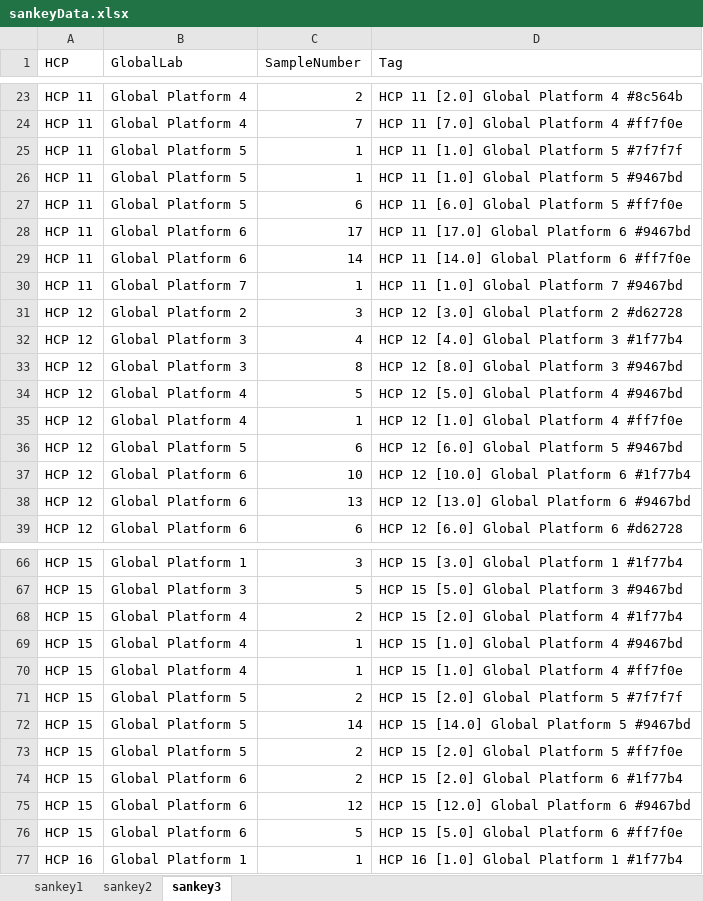
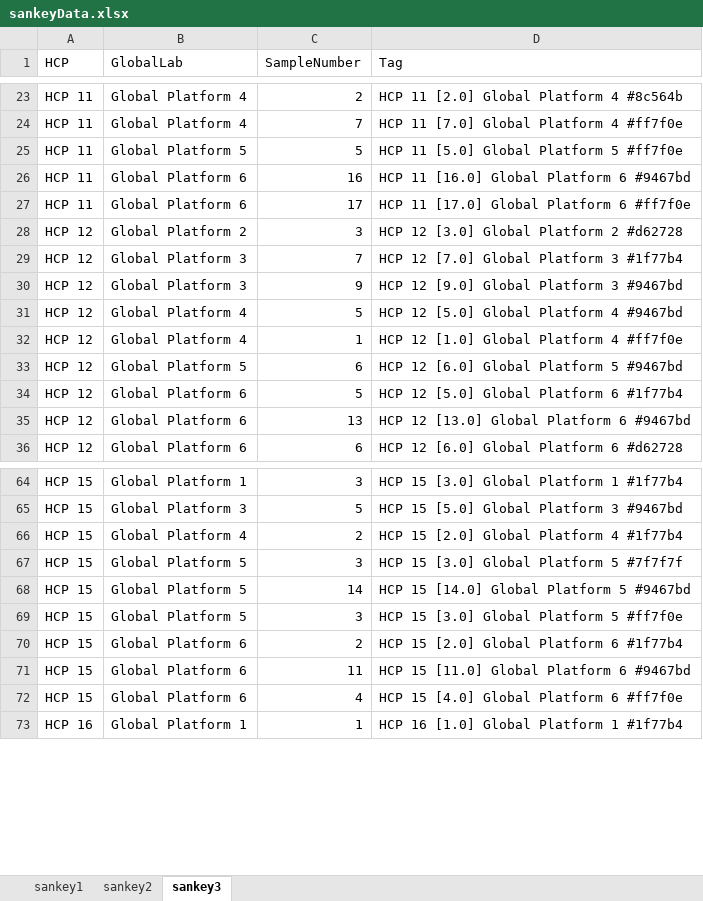
Before and after one commit to Digital-Metabolic-Twin-Centre/clinical-study-optimisation, an Excel workbook: results/sankeyData.xlsx, sheet sankey3, drawn as a sheet; only a part is shown, gaps mark what is left out; values as stored, in another font and other column widths than the file's, no borders; removed rows and columns are numbered as before the commit, all else as after; the diff covers the shown part only; the diff names each change by its address in the sheet, - before the commit and + after, or states it on an @@ line.

```diff
--- a/results/sankeyData.xlsx (sheet sankey3)
+++ b/results/sankeyData.xlsx (sheet sankey3)
-C25 (SampleNumber): 1
+C25 (SampleNumber): 5
-D25 (Tag): HCP 11 [1.0] Global Platform 5 #7f7f7f
+D25 (Tag): HCP 11 [5.0] Global Platform 5 #ff7f0e
-B26 (GlobalLab): Global Platform 5
+B26 (GlobalLab): Global Platform 6
-C26 (SampleNumber): 1
+C26 (SampleNumber): 16
-D26 (Tag): HCP 11 [1.0] Global Platform 5 #9467bd
+D26 (Tag): HCP 11 [16.0] Global Platform 6 #9467bd
-row 27: HCP 11 | Global Platform 5 | 6 | HCP 11 [6.0] Global Platform 5 #ff7f0e
-D27 (Tag): HCP 11 [17.0] Global Platform 6 #9467bd
+D27 (Tag): HCP 11 [17.0] Global Platform 6 #ff7f0e
-row 29: HCP 11 | Global Platform 6 | 14 | HCP 11 [14.0] Global Platform 6 #ff7f0e
-row 30: HCP 11 | Global Platform 7 | 1 | HCP 11 [1.0] Global Platform 7 #9467bd
-C29 (SampleNumber): 4
+C29 (SampleNumber): 7
-D29 (Tag): HCP 12 [4.0] Global Platform 3 #1f77b4
+D29 (Tag): HCP 12 [7.0] Global Platform 3 #1f77b4
-C30 (SampleNumber): 8
+C30 (SampleNumber): 9
-D30 (Tag): HCP 12 [8.0] Global Platform 3 #9467bd
+D30 (Tag): HCP 12 [9.0] Global Platform 3 #9467bd
-C34 (SampleNumber): 10
+C34 (SampleNumber): 5
-D34 (Tag): HCP 12 [10.0] Global Platform 6 #1f77b4
+D34 (Tag): HCP 12 [5.0] Global Platform 6 #1f77b4
-row 69: HCP 15 | Global Platform 4 | 1 | HCP 15 [1.0] Global Platform 4 #9467bd
-row 70: HCP 15 | Global Platform 4 | 1 | HCP 15 [1.0] Global Platform 4 #ff7f0e
-C67 (SampleNumber): 2
+C67 (SampleNumber): 3
-D67 (Tag): HCP 15 [2.0] Global Platform 5 #7f7f7f
+D67 (Tag): HCP 15 [3.0] Global Platform 5 #7f7f7f
-C69 (SampleNumber): 2
+C69 (SampleNumber): 3
-D69 (Tag): HCP 15 [2.0] Global Platform 5 #ff7f0e
+D69 (Tag): HCP 15 [3.0] Global Platform 5 #ff7f0e
-C71 (SampleNumber): 12
+C71 (SampleNumber): 11
-D71 (Tag): HCP 15 [12.0] Global Platform 6 #9467bd
+D71 (Tag): HCP 15 [11.0] Global Platform 6 #9467bd
-C72 (SampleNumber): 5
+C72 (SampleNumber): 4
-D72 (Tag): HCP 15 [5.0] Global Platform 6 #ff7f0e
+D72 (Tag): HCP 15 [4.0] Global Platform 6 #ff7f0e
```
Also changed, not shown: 7 added rows, 7 removed rows and 67 edited cells elsewhere in this sheet, sheet sankey2, sheet sankey1, 17 other files.
